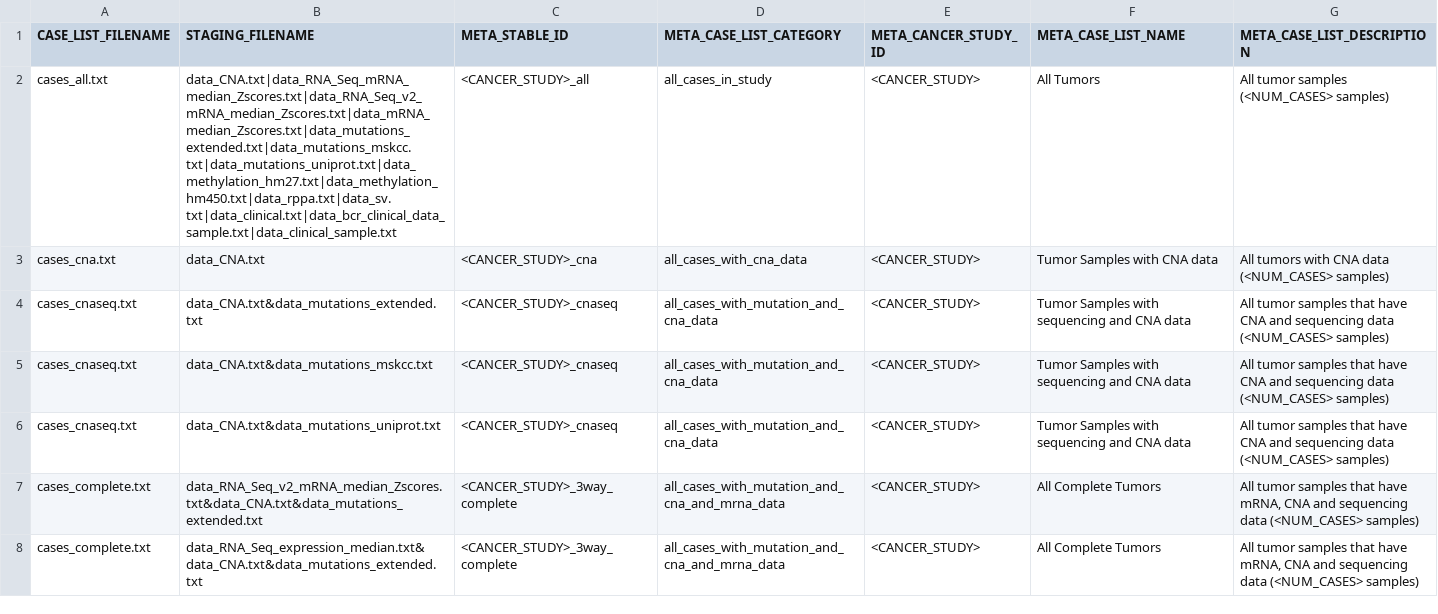
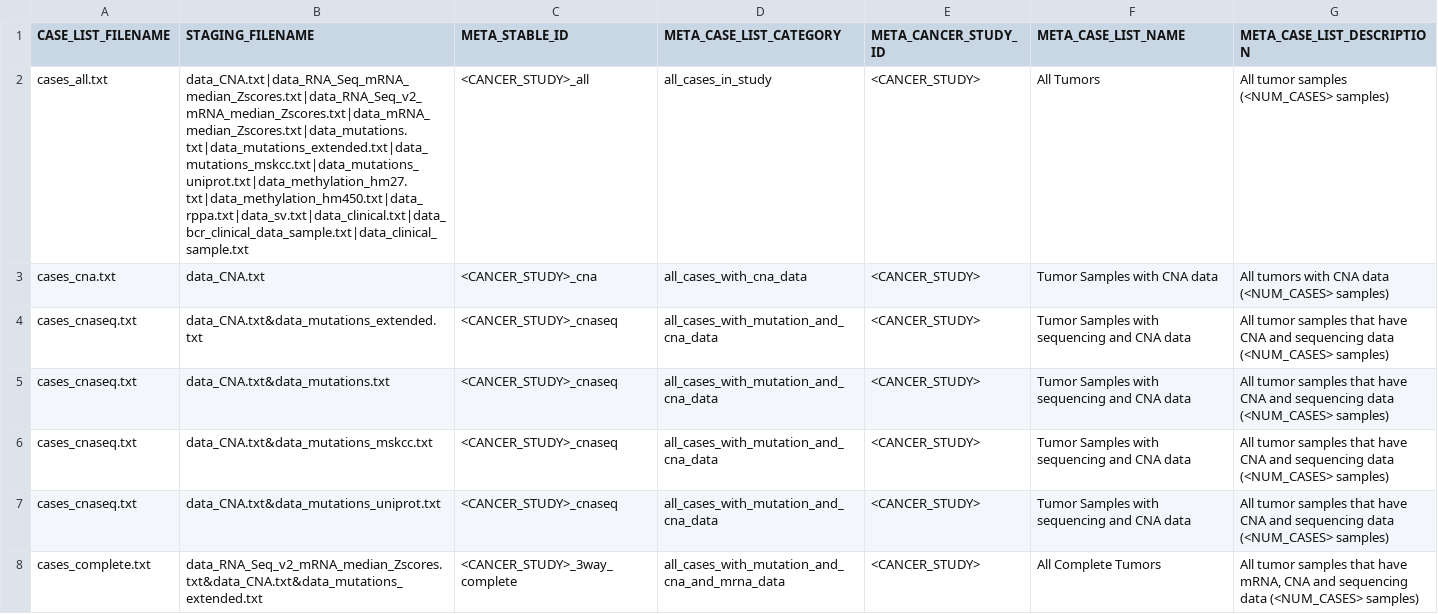
Before and after one commit to cBioPortal/cbioportal-core, a TSV file: scripts/importer/case_list_config.tsv, drawn as a sheet; only a part is shown; the shorter side is filled out with more unchanged rows; the diff covers the shown part only.

Commit message:
Close validator gaps for skipped study preprocessing

```diff
--- a/scripts/importer/case_list_config.tsv
+++ b/scripts/importer/case_list_config.tsv
@@ -1,5 +1,6 @@
 CASE_LIST_FILENAME	STAGING_FILENAME	META_STABLE_ID	META_CASE_LIST_CATEGORY	META_CANCER_STUDY_ID	META_CASE_LIST_NAME	META_CASE_LIST_DESCRIPTION
-cases_all.txt	data_CNA.txt|data_RNA_Seq_mRNA_median_Zscores.txt|data_RNA_Seq_v2_mRNA_median_Zscores.txt|data_mRNA_median_Zscores.txt|data_mutations_extended.txt|data_mutations_mskcc.txt|data_mutations_uniprot.txt|data_methylation_hm27.txt|data_methylation_hm450.txt|data_rppa.txt|data_sv.txt|data_clinical.txt|data_bcr_clinical_data_sample.txt|data_clinical_sample.txt	<CANCER_STUDY>_all	all_cases_in_study	<CANCER_STUDY>	All Tumors	All tumor samples (<NUM_CASES> samples)
+cases_all.txt	data_CNA.txt|data_RNA_Seq_mRNA_median_Zscores.txt|data_RNA_Seq_v2_mRNA_median_Zscores.txt|data_mRNA_median_Zscores.txt|data_mutations.txt|data_mutations_extended.txt|data_mutations_mskcc.txt|data_mutations_uniprot.txt|data_methylation_hm27.txt|data_methylation_hm450.txt|data_rppa.txt|data_sv.txt|data_clinical.txt|data_bcr_clinical_data_sample.txt|data_clinical_sample.txt	<CANCER_STUDY>_all	all_cases_in_study	<CANCER_STUDY>	All Tumors	All tumor samples (<NUM_CASES> samples)
 cases_cna.txt	data_CNA.txt	<CANCER_STUDY>_cna	all_cases_with_cna_data	<CANCER_STUDY>	Tumor Samples with CNA data	All tumors with CNA data (<NUM_CASES> samples)
 cases_cnaseq.txt	data_CNA.txt&data_mutations_extended.txt	<CANCER_STUDY>_cnaseq	all_cases_with_mutation_and_cna_data	<CANCER_STUDY>	Tumor Samples with sequencing and CNA data	All tumor samples that have CNA and sequencing data (<NUM_CASES> samples)
+cases_cnaseq.txt	data_CNA.txt&data_mutations.txt	<CANCER_STUDY>_cnaseq	all_cases_with_mutation_and_cna_data	<CANCER_STUDY>	Tumor Samples with sequencing and CNA data	All tumor samples that have CNA and sequencing data (<NUM_CASES> samples)
 cases_cnaseq.txt	data_CNA.txt&data_mutations_mskcc.txt	<CANCER_STUDY>_cnaseq	all_cases_with_mutation_and_cna_data	<CANCER_STUDY>	Tumor Samples with sequencing and CNA data	All tumor samples that have CNA and sequencing data (<NUM_CASES> samples)
```
Also changed, not shown: 5 added rows elsewhere in this file, 8 other files.
